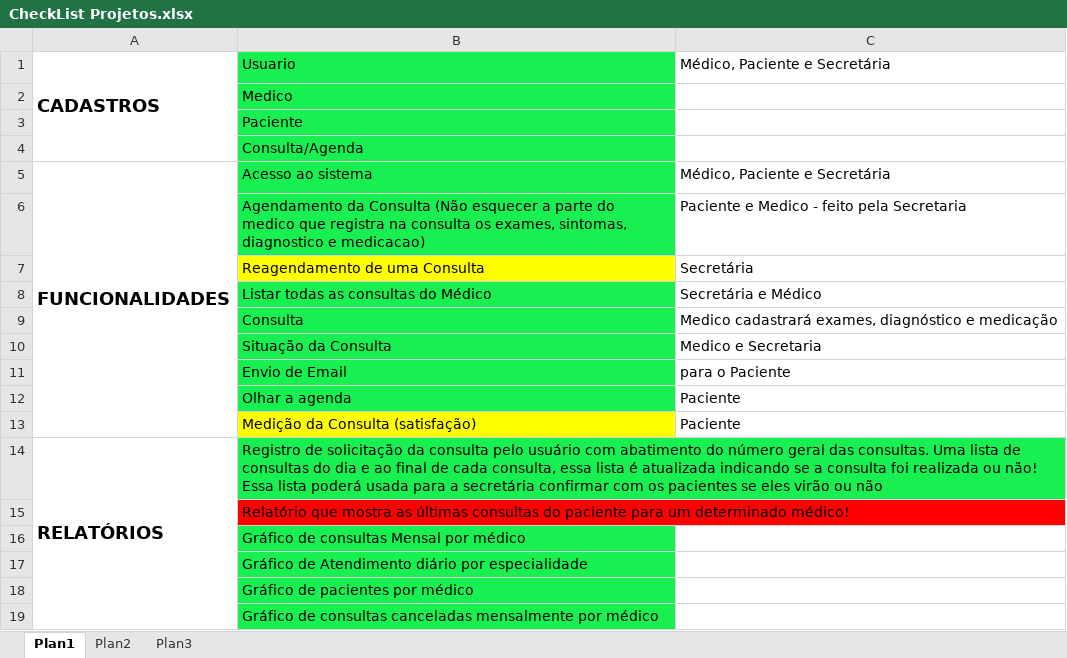
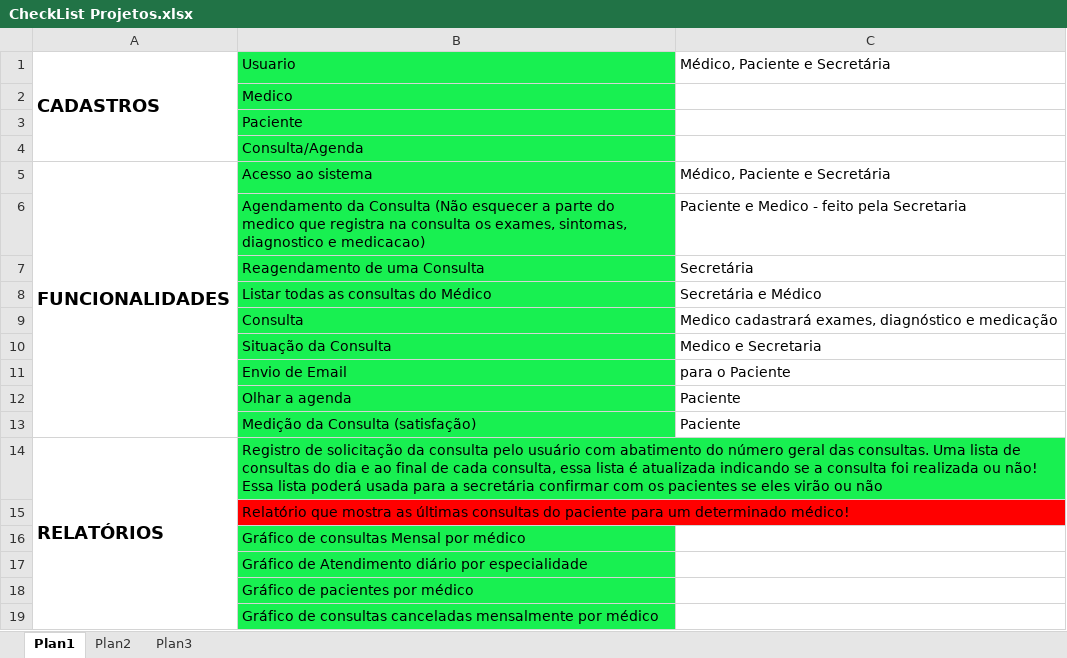
Before and after one commit to JohnnyKaparrala/pratica-profissional-3, an Excel workbook: Pratica-III/CheckList Projetos.xlsx, sheet Plan1, drawn as a sheet; values as stored, in another font and other column widths than the file's, no borders; the diff names each change by its address in the sheet, - before the commit and + after, or states it on an @@ line.

```diff
--- a/Pratica-III/CheckList Projetos.xlsx (sheet Plan1)
+++ b/Pratica-III/CheckList Projetos.xlsx (sheet Plan1)
-B7 fill: #FFFF00
+B7 fill: #18F051
-B13 fill: #FFFF00
+B13 fill: #18F051
```
Also changed, not shown: 7 other files.
